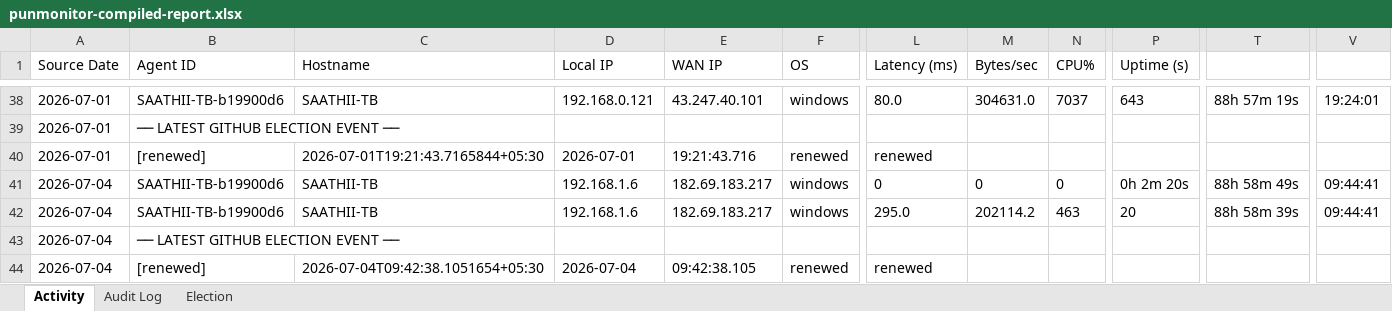
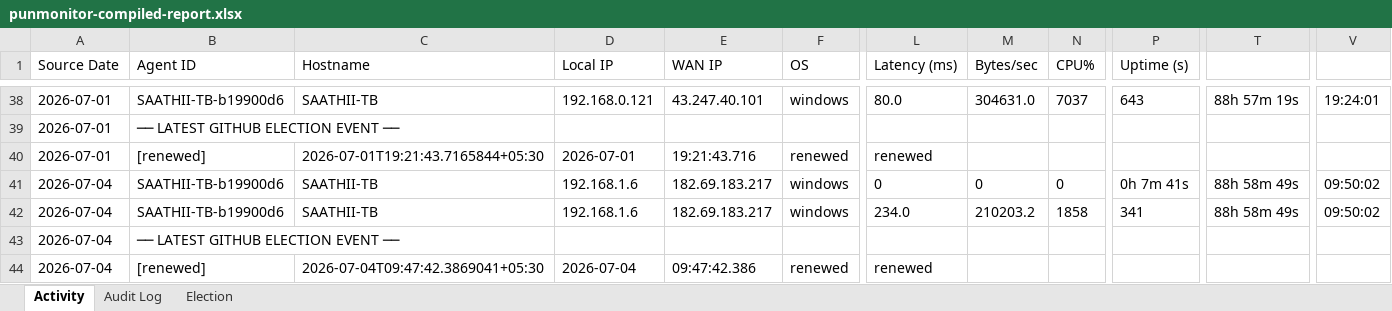
Before and after one commit to puniteswra-spec/PU, an Excel workbook: punmonitor-compiled-report.xlsx, sheet Activity, drawn as a sheet; only a part is shown, gaps mark what is left out; values as stored, in another font and other column widths than the file's, no borders; the diff names each change by its address in the sheet, - before the commit and + after, or states it on an @@ line.

```diff
--- a/punmonitor-compiled-report.xlsx (sheet Activity)
+++ b/punmonitor-compiled-report.xlsx (sheet Activity)
-P41 (Uptime (s)): 0h 2m 20s
+P41 (Uptime (s)): 0h 7m 41s
-V41:V42: 09:44:41
+V41:V42: 09:50:02
-L42 (Latency (ms)): 295.0
+L42 (Latency (ms)): 234.0
-M42 (Bytes/sec): 202114.2
+M42 (Bytes/sec): 210203.2
-N42 (CPU%): 463
+N42 (CPU%): 1858
-P42 (Uptime (s)): 20
+P42 (Uptime (s)): 341
-T42: 88h 58m 39s
+T42: 88h 58m 49s
-C44 (Hostname): 2026-07-04T09:42:38.1051654+05:30
+C44 (Hostname): 2026-07-04T09:47:42.3869041+05:30
-E44 (WAN IP): 09:42:38.105
+E44 (WAN IP): 09:47:42.386
```
Also changed, not shown: sheet Election.
